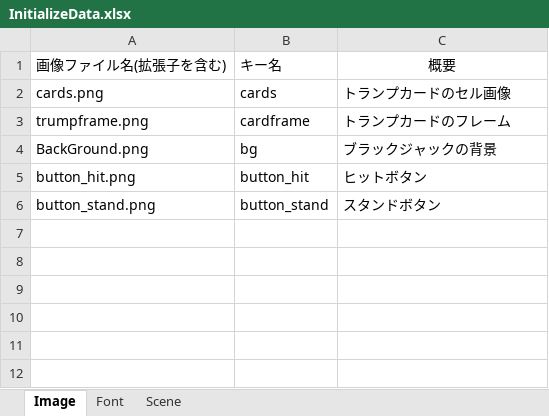
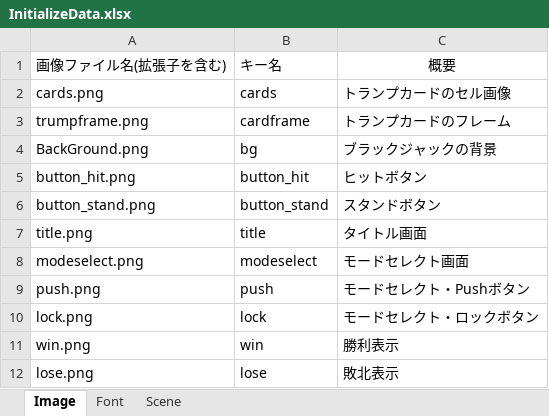
Before and after one commit to TabuchiYuki/BlackJackRPG, an Excel workbook: src/resources/excel/InitializeData.xlsx, sheet Image, drawn as a sheet; values as stored, in another font and other column widths than the file's, no borders; the diff names each change by its address in the sheet, - before the commit and + after, or states it on an @@ line.

```diff
--- a/src/resources/excel/InitializeData.xlsx (sheet Image)
+++ b/src/resources/excel/InitializeData.xlsx (sheet Image)
+row 7: title.png | title | タイトル画面
+row 8: modeselect.png | modeselect | モードセレクト画面
+row 9: push.png | push | モードセレクト・Pushボタン
+row 10: lock.png | lock | モードセレクト・ロックボタン
+row 11: win.png | win | 勝利表示
+row 12: lose.png | lose | 敗北表示
```
Also changed, not shown: src/resources/excel/Menu.xlsx, src/resources/excel/Title.xlsx, 3 other files.
